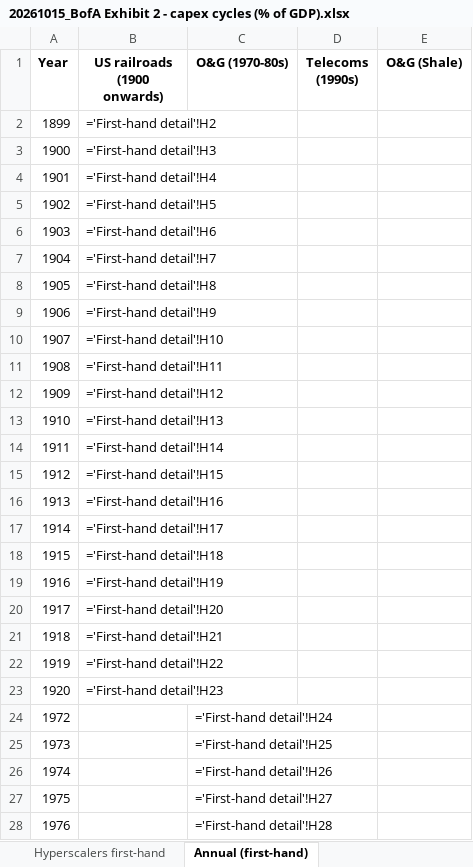
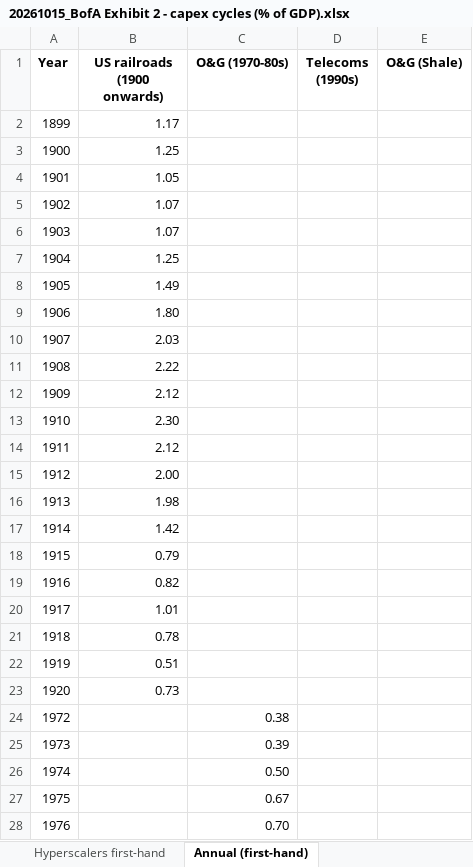
Before and after one commit to Kevin19980730/ai-adoption-monitor, an Excel workbook: bofa-capex-cycles/20261015_BofA Exhibit 2 - capex cycles (% of GDP).xlsx, sheet Annual (first-hand), drawn as a sheet; only a part is shown; values as stored, in another font and other column widths than the file's, no borders; formulas without a stored value are shown as written; table styles not drawn; the diff covers the shown part only; the diff names each change by its address in the sheet, - before the commit and + after, or states it on an @@ line.

```diff
--- a/bofa-capex-cycles/20261015_BofA Exhibit 2 - capex cycles (% of GDP).xlsx (sheet Annual (first-hand))
+++ b/bofa-capex-cycles/20261015_BofA Exhibit 2 - capex cycles (% of GDP).xlsx (sheet Annual (first-hand))
-B2 (US railroads (1900 onwards)): ='First-hand detail'!H2
+B2 (US railroads (1900 onwards)): 1.17
-B3 (US railroads (1900 onwards)): ='First-hand detail'!H3
+B3 (US railroads (1900 onwards)): 1.25
-B4 (US railroads (1900 onwards)): ='First-hand detail'!H4
+B4 (US railroads (1900 onwards)): 1.05
-B5 (US railroads (1900 onwards)): ='First-hand detail'!H5
+B5 (US railroads (1900 onwards)): 1.07
-B6 (US railroads (1900 onwards)): ='First-hand detail'!H6
+B6 (US railroads (1900 onwards)): 1.07
-B7 (US railroads (1900 onwards)): ='First-hand detail'!H7
+B7 (US railroads (1900 onwards)): 1.25
-B8 (US railroads (1900 onwards)): ='First-hand detail'!H8
+B8 (US railroads (1900 onwards)): 1.49
-B9 (US railroads (1900 onwards)): ='First-hand detail'!H9
+B9 (US railroads (1900 onwards)): 1.80
-B10 (US railroads (1900 onwards)): ='First-hand detail'!H10
+B10 (US railroads (1900 onwards)): 2.03
-B11 (US railroads (1900 onwards)): ='First-hand detail'!H11
+B11 (US railroads (1900 onwards)): 2.22
-B12 (US railroads (1900 onwards)): ='First-hand detail'!H12
+B12 (US railroads (1900 onwards)): 2.12
-B13 (US railroads (1900 onwards)): ='First-hand detail'!H13
+B13 (US railroads (1900 onwards)): 2.30
-B14 (US railroads (1900 onwards)): ='First-hand detail'!H14
+B14 (US railroads (1900 onwards)): 2.12
-B15 (US railroads (1900 onwards)): ='First-hand detail'!H15
+B15 (US railroads (1900 onwards)): 2.00
-B16 (US railroads (1900 onwards)): ='First-hand detail'!H16
+B16 (US railroads (1900 onwards)): 1.98
-B17 (US railroads (1900 onwards)): ='First-hand detail'!H17
+B17 (US railroads (1900 onwards)): 1.42
-B18 (US railroads (1900 onwards)): ='First-hand detail'!H18
+B18 (US railroads (1900 onwards)): 0.79
-B19 (US railroads (1900 onwards)): ='First-hand detail'!H19
+B19 (US railroads (1900 onwards)): 0.82
-B20 (US railroads (1900 onwards)): ='First-hand detail'!H20
+B20 (US railroads (1900 onwards)): 1.01
-B21 (US railroads (1900 onwards)): ='First-hand detail'!H21
+B21 (US railroads (1900 onwards)): 0.78
-B22 (US railroads (1900 onwards)): ='First-hand detail'!H22
+B22 (US railroads (1900 onwards)): 0.51
-B23 (US railroads (1900 onwards)): ='First-hand detail'!H23
+B23 (US railroads (1900 onwards)): 0.73
-C24 (O&G (1970-80s)): ='First-hand detail'!H24
+C24 (O&G (1970-80s)): 0.38
-C25 (O&G (1970-80s)): ='First-hand detail'!H25
+C25 (O&G (1970-80s)): 0.39
-C26 (O&G (1970-80s)): ='First-hand detail'!H26
+C26 (O&G (1970-80s)): 0.50
-C27 (O&G (1970-80s)): ='First-hand detail'!H27
+C27 (O&G (1970-80s)): 0.67
-C28 (O&G (1970-80s)): ='First-hand detail'!H28
+C28 (O&G (1970-80s)): 0.70
```
Also changed, not shown: 34 edited cells elsewhere in this sheet, sheet First-hand detail, sheet Chart points (first-hand), sheet Chart points, sheet Hyperscalers first-hand, sheet Summary (first-hand), sheet Summary, 2 more sheets, hidden cells, charts or pictures.
